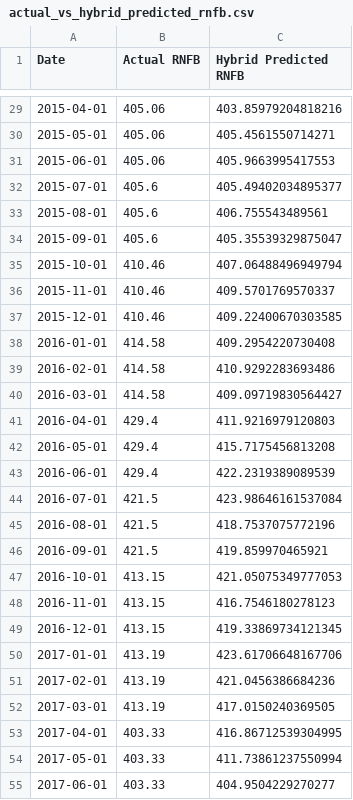
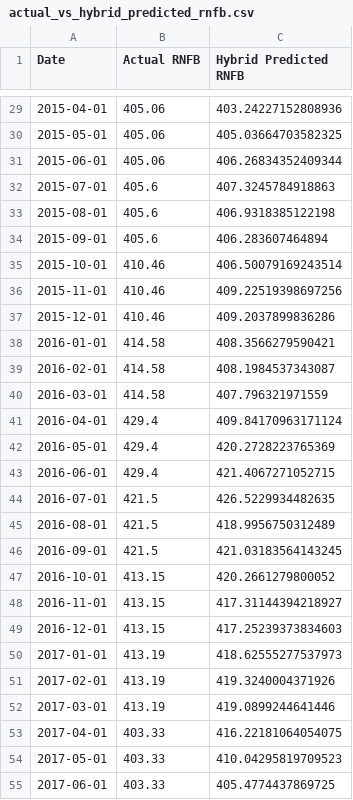
Before and after one commit to shahu/stem-fellowship-app, a CSV file: actual_vs_hybrid_predicted_rnfb.csv, drawn as a sheet; only a part is shown, gaps mark what is left out; the diff covers the shown part only.

```diff
--- a/actual_vs_hybrid_predicted_rnfb.csv
+++ b/actual_vs_hybrid_predicted_rnfb.csv
@@ -29,27 +29,27 @@ Date,Actual RNFB,Hybrid Predicted RNFB
-2015-04-01,405.06,403.85979204818216
-2015-05-01,405.06,405.4561550714271
-2015-06-01,405.06,405.9663995417553
-2015-07-01,405.6,405.49402034895377
-2015-08-01,405.6,406.755543489561
-2015-09-01,405.6,405.35539329875047
-2015-10-01,410.46,407.06488496949794
-2015-11-01,410.46,409.5701769570337
-2015-12-01,410.46,409.22400670303585
-2016-01-01,414.58,409.2954220730408
-2016-02-01,414.58,410.9292283693486
-2016-03-01,414.58,409.09719830564427
-2016-04-01,429.4,411.9216979120803
-2016-05-01,429.4,415.7175456813208
-2016-06-01,429.4,422.2319389089539
-2016-07-01,421.5,423.98646161537084
-2016-08-01,421.5,418.7537075772196
-2016-09-01,421.5,419.859970465921
-2016-10-01,413.15,421.05075349777053
-2016-11-01,413.15,416.7546180278123
-2016-12-01,413.15,419.33869734121345
-2017-01-01,413.19,423.61706648167706
-2017-02-01,413.19,421.0456386684236
-2017-03-01,413.19,417.0150240369505
-2017-04-01,403.33,416.86712539304995
-2017-05-01,403.33,411.73861237550994
-2017-06-01,403.33,404.9504229270277
+2015-04-01,405.06,403.24227152808936
+2015-05-01,405.06,405.03664703582325
+2015-06-01,405.06,406.26834352409344
+2015-07-01,405.6,407.3245784918863
+2015-08-01,405.6,406.9318385122198
+2015-09-01,405.6,406.283607464894
+2015-10-01,410.46,406.50079169243514
+2015-11-01,410.46,409.22519398697256
+2015-12-01,410.46,409.2037899836286
+2016-01-01,414.58,408.3566279590421
+2016-02-01,414.58,408.1984537343087
+2016-03-01,414.58,407.796321971559
+2016-04-01,429.4,409.84170963171124
+2016-05-01,429.4,420.2728223765369
+2016-06-01,429.4,421.4067271052715
+2016-07-01,421.5,426.5229934482635
+2016-08-01,421.5,418.9956750312489
+2016-09-01,421.5,421.03183564143245
+2016-10-01,413.15,420.2661279800052
+2016-11-01,413.15,417.31144394218927
+2016-12-01,413.15,417.25239373834603
+2017-01-01,413.19,418.62555277537973
+2017-02-01,413.19,419.3240004371926
+2017-03-01,413.19,419.0899244641446
+2017-04-01,403.33,416.22181064054075
+2017-05-01,403.33,410.04295819709523
+2017-06-01,403.33,405.4774437869725
```
Also changed, not shown: 79 edited cells elsewhere in this file, 5 other files.
